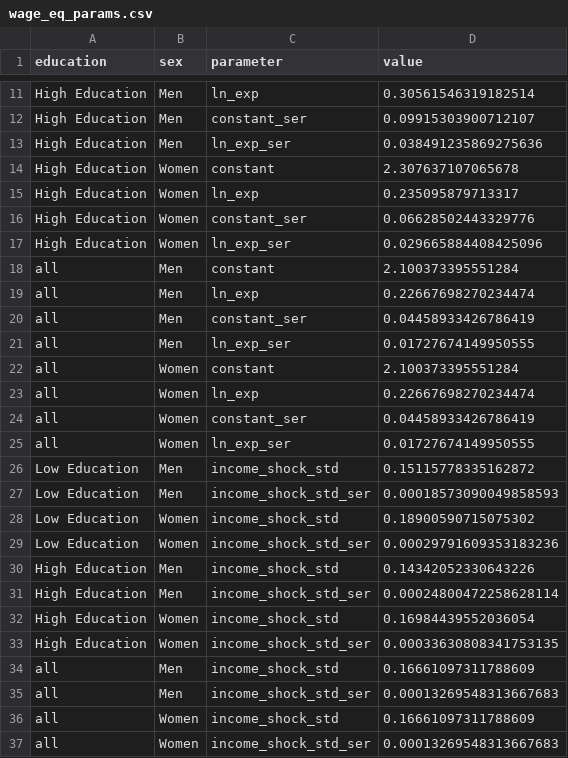
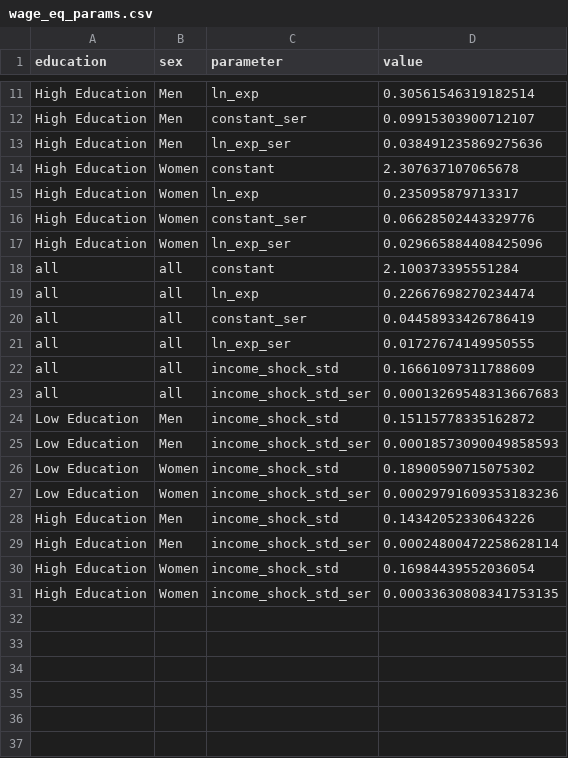
Before and after one commit to PolicyUncertainty/analysis, a CSV file: output/est_results/wage_eq_params.csv, drawn as a sheet; only a part is shown, gaps mark what is left out.

```diff
--- a/output/est_results/wage_eq_params.csv
+++ b/output/est_results/wage_eq_params.csv
@@ -17,10 +17,8 @@ High Education,Women,constant_ser,0.06628502443329776
 High Education,Women,ln_exp_ser,0.029665884408425096
-all,Men,constant,2.100373395551284
-all,Men,ln_exp,0.22667698270234474
-all,Men,constant_ser,0.04458933426786419
-all,Men,ln_exp_ser,0.01727674149950555
-all,Women,constant,2.100373395551284
-all,Women,ln_exp,0.22667698270234474
-all,Women,constant_ser,0.04458933426786419
-all,Women,ln_exp_ser,0.01727674149950555
+all,all,constant,2.100373395551284
+all,all,ln_exp,0.22667698270234474
+all,all,constant_ser,0.04458933426786419
+all,all,ln_exp_ser,0.01727674149950555
+all,all,income_shock_std,0.16661097311788609
+all,all,income_shock_std_ser,0.00013269548313667683
 Low Education,Men,income_shock_std,0.15115778335162872
@@ -33,5 +31 @@ High Education,Women,income_shock_std,0.16984439552036054
 High Education,Women,income_shock_std_ser,0.00033630808341753135
-all,Men,income_shock_std,0.16661097311788609
-all,Men,income_shock_std_ser,0.00013269548313667683
-all,Women,income_shock_std,0.16661097311788609
-all,Women,income_shock_std_ser,0.00013269548313667683
```
Also changed, not shown: output/est_results/nb_children_estimates.csv, output/est_results/partner_transition_matrix.csv, 9 other files.
